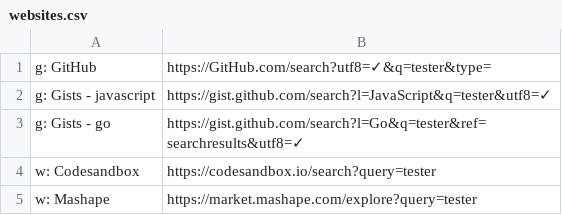
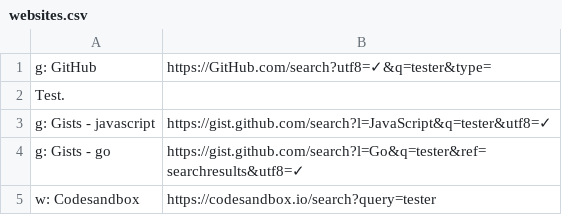
Before and after one commit to nikitavoloboev/alfred-web-searches, a CSV file: workflow/websites.csv, drawn as a sheet; only a part is shown; the shorter side is filled out with more unchanged rows.

Commit message:
Add website

```diff
--- a/workflow/websites.csv
+++ b/workflow/websites.csv
@@ -1,2 +1,3 @@
 g: GitHub,https://GitHub.com/search?utf8=✓&q=tester&type=
+Test.
 g: Gists - javascript,https://gist.github.com/search?l=JavaScript&q=tester&utf8=✓
```
